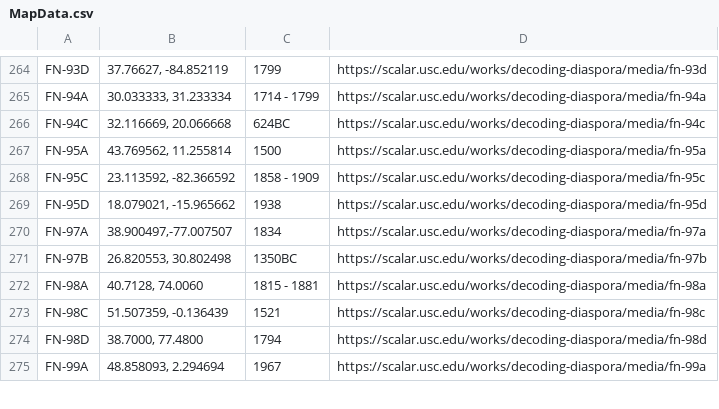
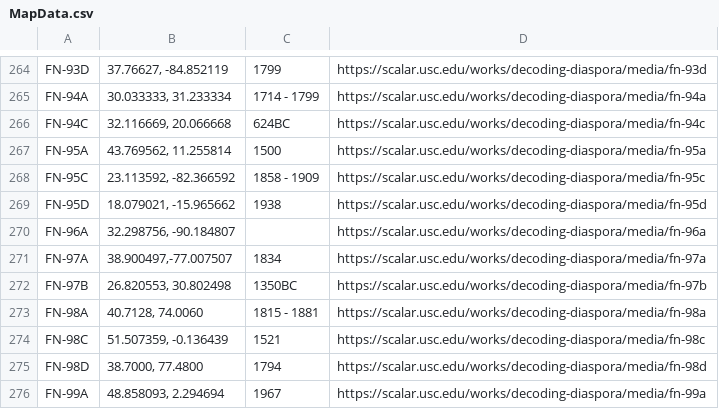
Before and after one commit to caseylogana0122/DecodingDiaspora, a CSV file: MapData.csv, drawn as a sheet; only a part is shown, gaps mark what is left out; the diff names each change by its address in the sheet, - before the commit and + after, or states it on an @@ line.

Commit message:
Update MapData.csv

```diff
--- a/MapData.csv
+++ b/MapData.csv
+row 270: FN-96A | 32.298756, -90.184807 |  | https://scalar.usc.edu/works/decoding-diaspora/media/fn-96a
```
